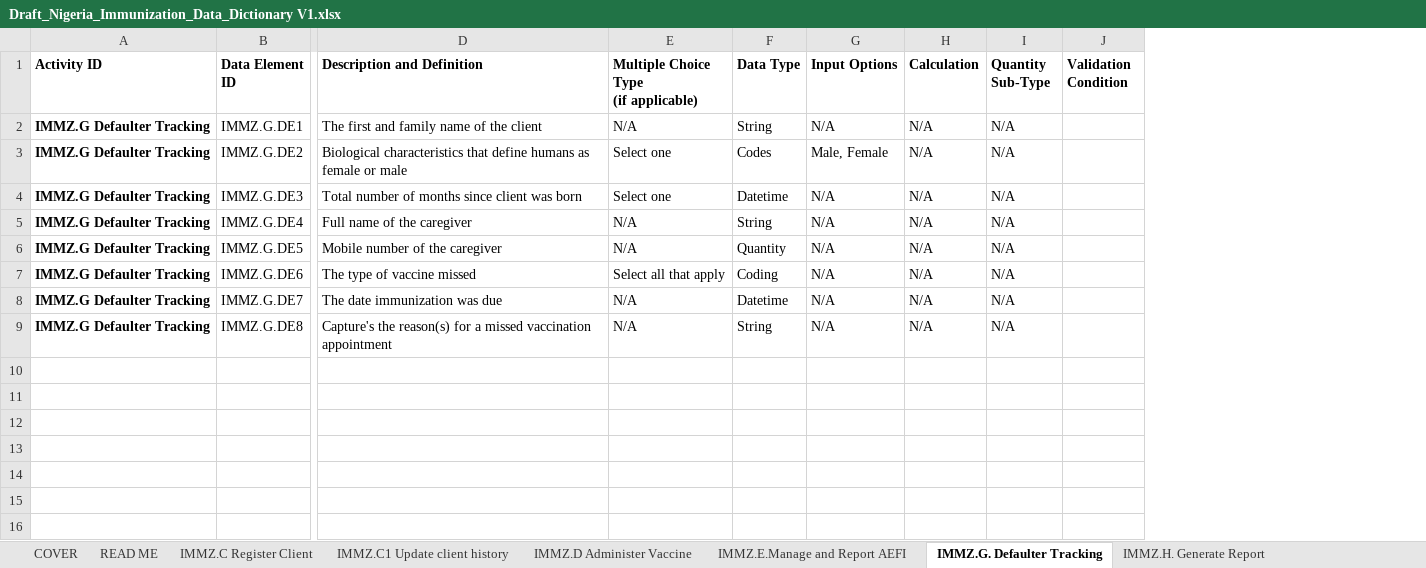
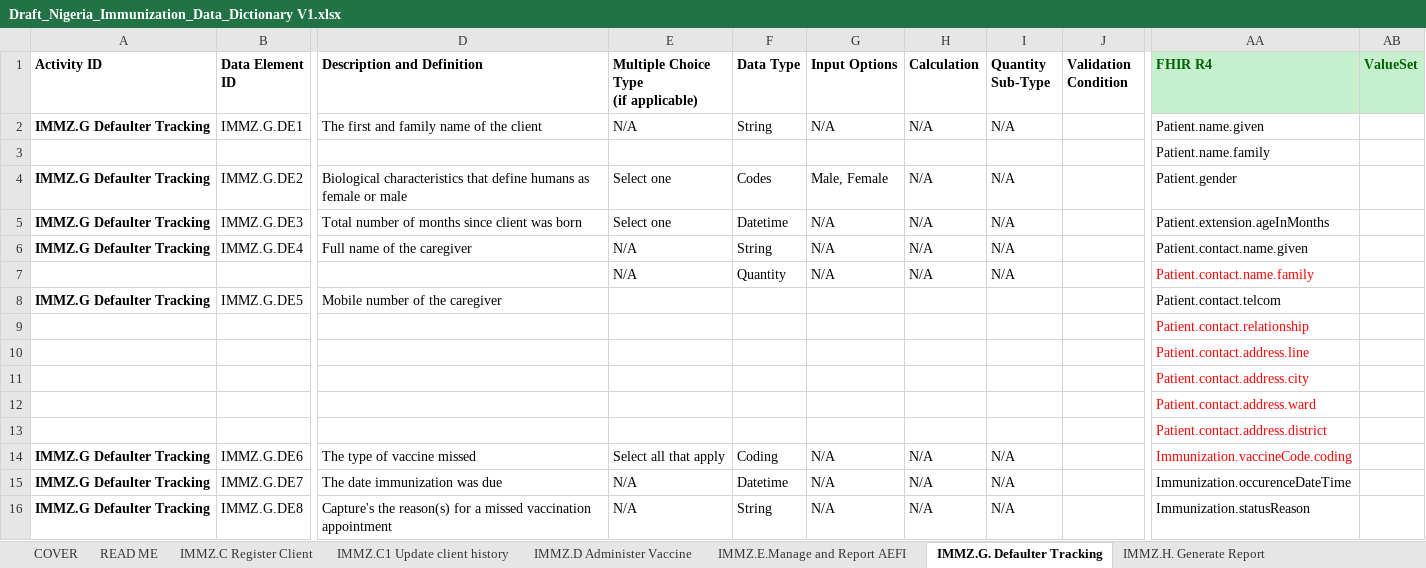
Before and after one commit to Nigeria-FHIR-Community/NPHCDA-ImmunizationIG, an Excel workbook: input/Immunization_DAK/Draft_Nigeria_Immunization_Data_Dictionary V1.xlsx, sheet IMMZ.G. Defaulter Tracking, drawn as a sheet; only a part is shown, gaps mark what is left out; values as stored, in another font and other column widths than the file's, no borders; charts and pictures and table styles not drawn; addresses are those after the commit; rows hold the shown columns only; the diff names each change by its address in the sheet, - before the commit and + after, or states it on an @@ line.

Commit message:
update immunization data-FHIR mapping

```diff
--- a/input/Immunization_DAK/Draft_Nigeria_Immunization_Data_Dictionary V1.xlsx (sheet IMMZ.G. Defaulter Tracking)
+++ b/input/Immunization_DAK/Draft_Nigeria_Immunization_Data_Dictionary V1.xlsx (sheet IMMZ.G. Defaulter Tracking)
+column AA (FHIR R4), row 2: Patient.name.given; rows 4-6: Patient.gender | Patient.extension.ageInMonths | Patient.contact.name.given; row 8: Patient.contact.telcom; rows 14-16: Immunization.vaccineCode.coding | Immunization.occurenceDateTime | Immunization.statusReason
+column AB (ValueSet), empty
+row 3:  |  |  |  |  |  |  |  |  | Patient.name.family
+row 7:  |  |  | N/A | Quantity | N/A | N/A | N/A |  | Patient.contact.name.family
-E8: N/A
+E8: (empty)
-F8 (Data Type): Quantity
+F8 (Data Type): (empty)
-G8 (Input Options): N/A
+G8 (Input Options): (empty)
-H8 (Calculation): N/A
+H8 (Calculation): (empty)
-I8 (Quantity Sub-Type): N/A
+I8 (Quantity Sub-Type): (empty)
+row 9:  |  |  |  |  |  |  |  |  | Patient.contact.relationship
+row 10:  |  |  |  |  |  |  |  |  | Patient.contact.address.line
+row 11:  |  |  |  |  |  |  |  |  | Patient.contact.address.city
+row 12:  |  |  |  |  |  |  |  |  | Patient.contact.address.ward
+row 13:  |  |  |  |  |  |  |  |  | Patient.contact.address.district
```
Also changed, not shown: sheet IMMZ.C1 Update client history, sheet IMMZ.C Register Client, sheet IMMZ.E.Manage and Report AEFI, sheet IMMZ.D Administer Vaccine, sheet IMMZ.H. Generate Report, charts or pictures, 3 other files.
